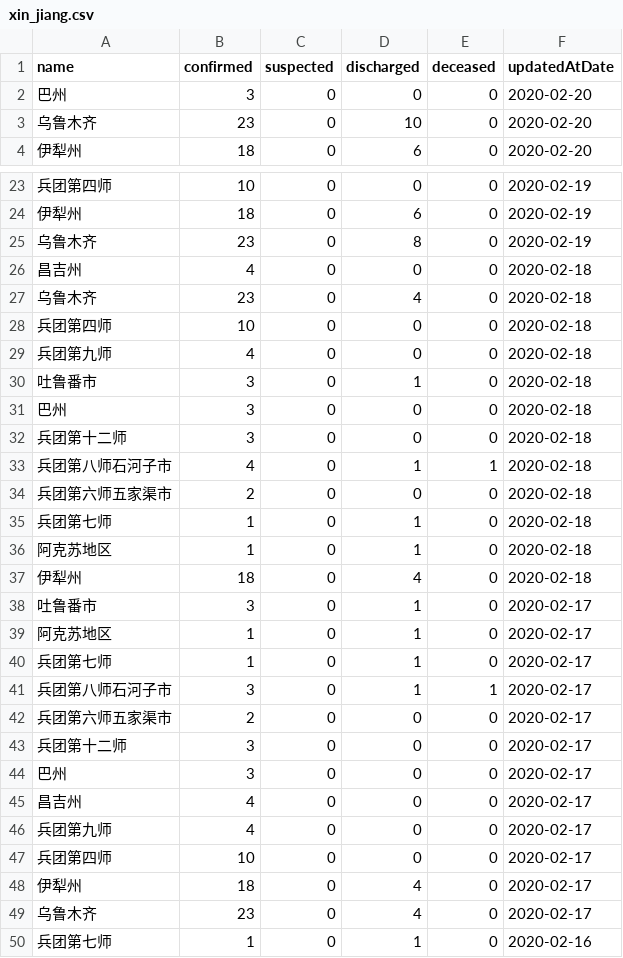
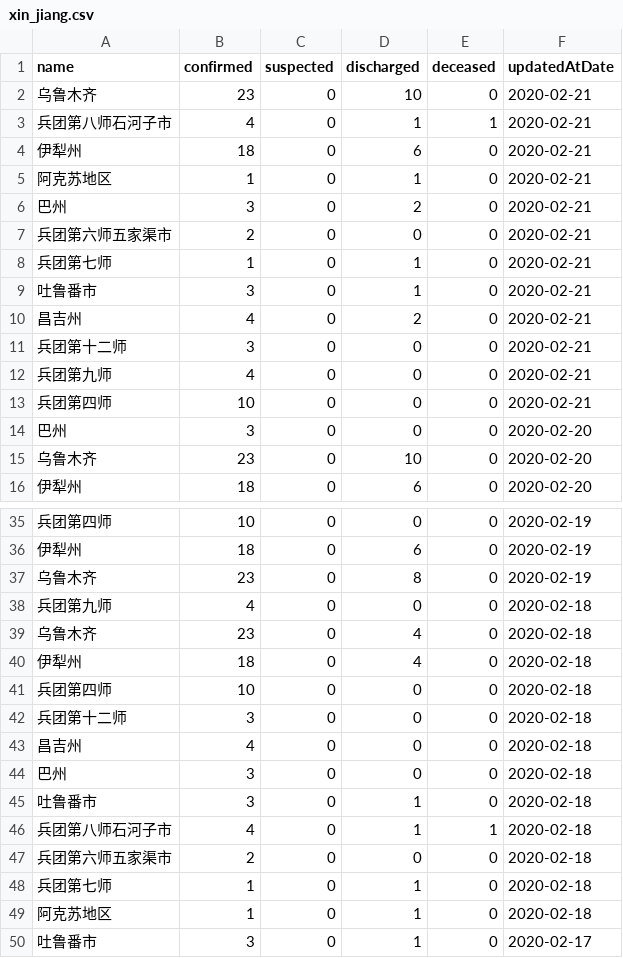
Before and after one commit to fantasticfears-stage/ncov-zh, a CSV file: public/data/provinces/xin_jiang.csv, drawn as a sheet; only a part is shown, gaps mark what is left out; the shorter side is filled out with more unchanged rows; the diff covers the shown part only.

```diff
--- a/public/data/provinces/xin_jiang.csv
+++ b/public/data/provinces/xin_jiang.csv
@@ -1,2 +1,14 @@
 name,confirmed,suspected,discharged,deceased,updatedAtDate
+乌鲁木齐,23,0,10,0,2020-02-21
+兵团第八师石河子市,4,0,1,1,2020-02-21
+伊犁州,18,0,6,0,2020-02-21
+阿克苏地区,1,0,1,0,2020-02-21
+巴州,3,0,2,0,2020-02-21
+兵团第六师五家渠市,2,0,0,0,2020-02-21
+兵团第七师,1,0,1,0,2020-02-21
+吐鲁番市,3,0,1,0,2020-02-21
+昌吉州,4,0,2,0,2020-02-21
+兵团第十二师,3,0,0,0,2020-02-21
+兵团第九师,4,0,0,0,2020-02-21
+兵团第四师,10,0,0,0,2020-02-21
 巴州,3,0,0,0,2020-02-20
@@ -25,9 +37,10 @@ name,confirmed,suspected,discharged,deceased,updatedAtDate
 乌鲁木齐,23,0,8,0,2020-02-19
+兵团第九师,4,0,0,0,2020-02-18
+乌鲁木齐,23,0,4,0,2020-02-18
+伊犁州,18,0,4,0,2020-02-18
+兵团第四师,10,0,0,0,2020-02-18
+兵团第十二师,3,0,0,0,2020-02-18
 昌吉州,4,0,0,0,2020-02-18
-乌鲁木齐,23,0,4,0,2020-02-18
-兵团第四师,10,0,0,0,2020-02-18
-兵团第九师,4,0,0,0,2020-02-18
+巴州,3,0,0,0,2020-02-18
 吐鲁番市,3,0,1,0,2020-02-18
-巴州,3,0,0,0,2020-02-18
-兵团第十二师,3,0,0,0,2020-02-18
 兵团第八师石河子市,4,0,1,1,2020-02-18
@@ -36,3 +49,2 @@ name,confirmed,suspected,discharged,deceased,updatedAtDate
 阿克苏地区,1,0,1,0,2020-02-18
-伊犁州,18,0,4,0,2020-02-18
 吐鲁番市,3,0,1,0,2020-02-17
```
Also changed, not shown: 44 moved rows elsewhere in this file, public/data/provinces.csv, public/data/provinces/he_nan.csv, 28 other files.
